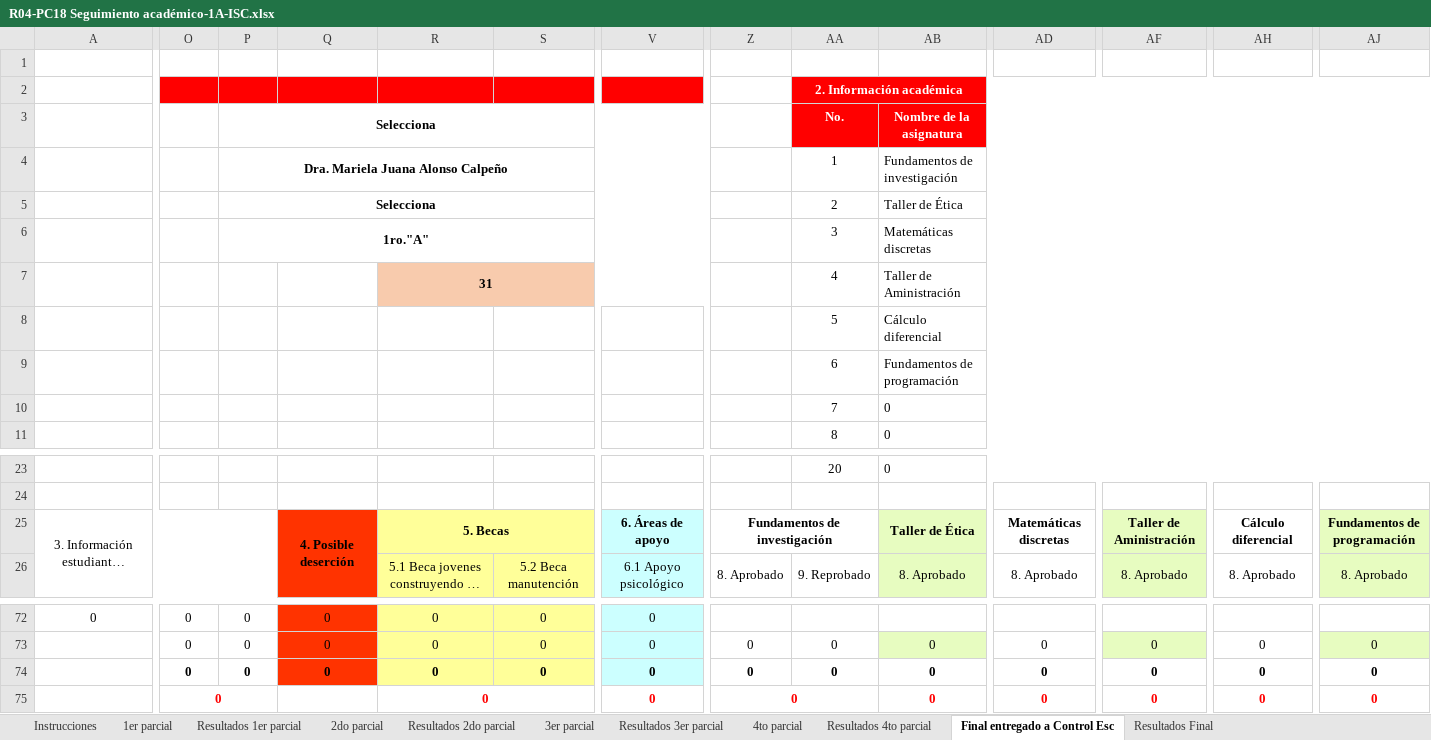
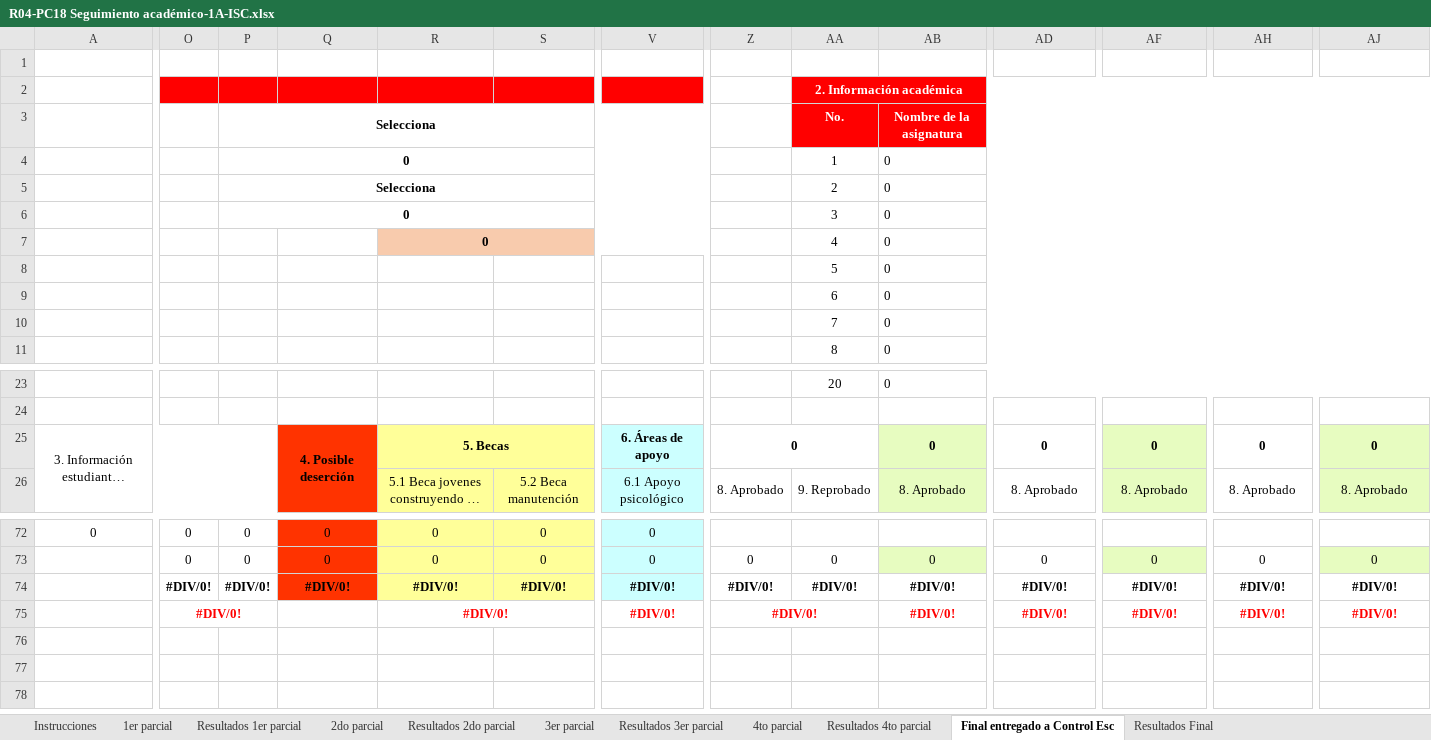
Before and after one commit to rodrigoNavarro-Mac/SIT, an Excel workbook: SIT/AppSIT/exports/R04-PC18 Seguimiento académico-1A-ISC.xlsx, sheet Final entregado a Control Esc, drawn as a sheet; only a part is shown, gaps mark what is left out; long unchanged cells end in …; values as stored, in another font and other column widths than the file's, no borders; charts and pictures and conditional formats not drawn; removed rows and columns are numbered as before the commit, all else as after; rows hold the shown columns only; the diff covers the shown part only; the diff names each change by its address in the sheet, - before the commit and + after, or states it on an @@ line.

```diff
--- a/SIT/AppSIT/exports/R04-PC18 Seguimiento académico-1A-ISC.xlsx (sheet Final entregado a Control Esc)
+++ b/SIT/AppSIT/exports/R04-PC18 Seguimiento académico-1A-ISC.xlsx (sheet Final entregado a Control Esc)
-row 4:  |  | Dra. Mariela Juana Alonso Calpeño |  |  |  |  |  | 1 | Fundamentos de investigación
-row 5:  |  | Selecciona |  |  |  |  |  | 2 | Taller de Ética
-row 6:  |  | 1ro."A" |  |  |  |  |  | 3 | Matemáticas discretas
-row 7:  |  |  |  | 31 |  |  |  | 4 | Taller de Aministración
-row 8:  |  |  |  |  |  |  |  | 5 | Cálculo diferencial
-row 9:  |  |  |  |  |  |  |  | 6 | Fundamentos de programación
+row 4:  |  | 0 |  |  |  |  |  | 1 | 0
+row 5:  |  | Selecciona |  |  |  |  |  | 2 | 0
+row 6:  |  | 0 |  |  |  |  |  | 3 | 0
+row 7:  |  |  |  | 0 |  |  |  | 4 | 0
+row 8:  |  |  |  |  |  |  |  | 5 | 0
+row 9:  |  |  |  |  |  |  |  | 6 | 0
-Z25: Fundamentos de investigación
+Z25: 0
-AB25: Taller de Ética
+AB25: 0
-AD25: Matemáticas discretas
+AD25: 0
-AF25: Taller de Aministración
+AF25: 0
-AH25: Cálculo diferencial
+AH25: 0
-AJ25: Fundamentos de programación
+AJ25: 0
-O74:O75: 0
+O74:O75: #DIV/0!
-P74: 0
+P74: #DIV/0!
-Q74: 0
+Q74: #DIV/0!
-R74:R75: 0
+R74:R75: #DIV/0!
-S74: 0
+S74: #DIV/0!
-V74:V75: 0
+V74:V75: #DIV/0!
-Z74:Z75: 0
+Z74:Z75: #DIV/0!
-AA74: 0
+AA74: #DIV/0!
-AB74:AB75: 0
+AB74:AB75: #DIV/0!
-AD74:AD75: 0
+AD74:AD75: #DIV/0!
-AF74:AF75: 0
+AF74:AF75: #DIV/0!
-AH74:AH75: 0
+AH74:AH75: #DIV/0!
-AJ74:AJ75: 0
+AJ74:AJ75: #DIV/0!
```
Also changed, not shown: 9 edited cells elsewhere in this sheet, sheet 3er parcial, sheet 4to parcial, sheet 2do parcial, sheet 1er parcial, sheet Resultados 3er parcial, sheet Resultados 4to parcial, 3 more sheets, charts or pictures, 29 other files.
